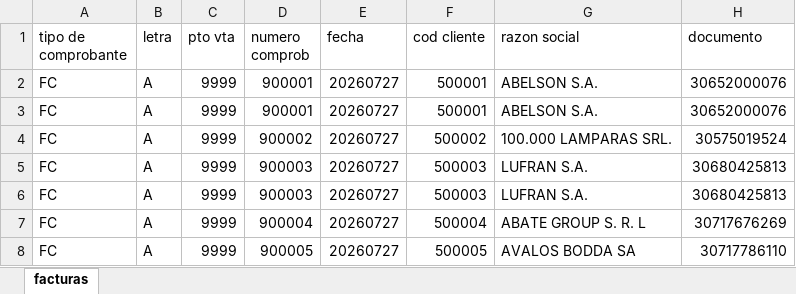
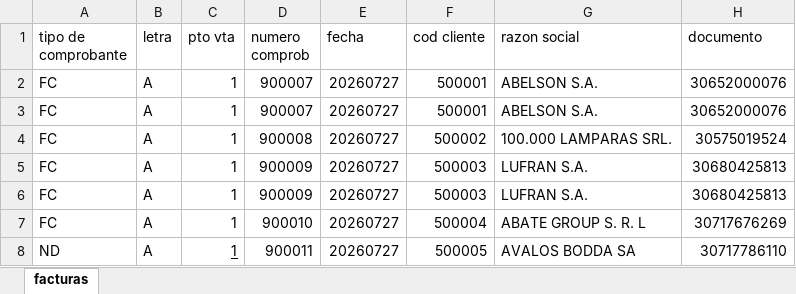
Before and after one commit to eynes/ivess, an Excel workbook: ivess_invoice_import/prueba_import_facturas.xlsx, sheet facturas, drawn as a sheet; only a part is shown; values as stored, in another font and other column widths than the file's, no borders; the diff names each change by its address in the sheet, - before the commit and + after, or states it on an @@ line.

Commit message:
[T15583] 01:30 Agrega percepciones en excel para que lea y matchee en odoo, agrega contemplacion de nc y nd

```diff
--- a/ivess_invoice_import/prueba_import_facturas.xlsx (sheet facturas)
+++ b/ivess_invoice_import/prueba_import_facturas.xlsx (sheet facturas)
-C2:C8 (pto vta): 9999
+C2:C8 (pto vta): 1
-D2:D3 (numero comprob): 900001
+D2:D3 (numero comprob): 900007
-D4 (numero comprob): 900002
+D4 (numero comprob): 900008
-D5:D6 (numero comprob): 900003
+D5:D6 (numero comprob): 900009
-D7 (numero comprob): 900004
+D7 (numero comprob): 900010
-A8 (tipo de comprobante): FC
+A8 (tipo de comprobante): ND
-C8 underline: off
+C8 underline: on
-D8 (numero comprob): 900005
+D8 (numero comprob): 900011
```
Also changed, not shown: 5 other files.
